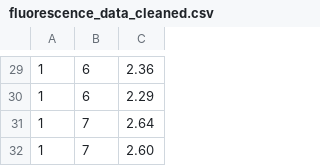
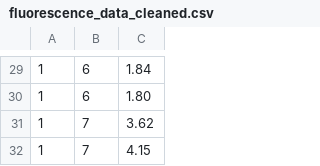
Before and after one commit to 0xDBFB7/covidinator, a CSV file: firmware/eppenwolf/runs/phage_experiment_5/fluorescence_data_cleaned.csv, drawn as a sheet; only a part is shown, gaps mark what is left out; the diff covers the shown part only.

```diff
--- a/firmware/eppenwolf/runs/phage_experiment_5/fluorescence_data_cleaned.csv
+++ b/firmware/eppenwolf/runs/phage_experiment_5/fluorescence_data_cleaned.csv
@@ -29,4 +29,4 @@
-1, 6, 2.36
-1, 6, 2.29
-1, 7, 2.64
-1, 7, 2.60
+1, 6, 1.84
+1, 6, 1.80
+1, 7, 3.62
+1, 7, 4.15
```
Also changed, not shown: 28 edited cells elsewhere in this file, firmware/eppenwolf/runs/phage_experiment_5/fluorescence_data_slide_0.csv, firmware/eppenwolf/runs/phage_experiment_5/fluorescence_data_slide_1.csv, 1 other file.
